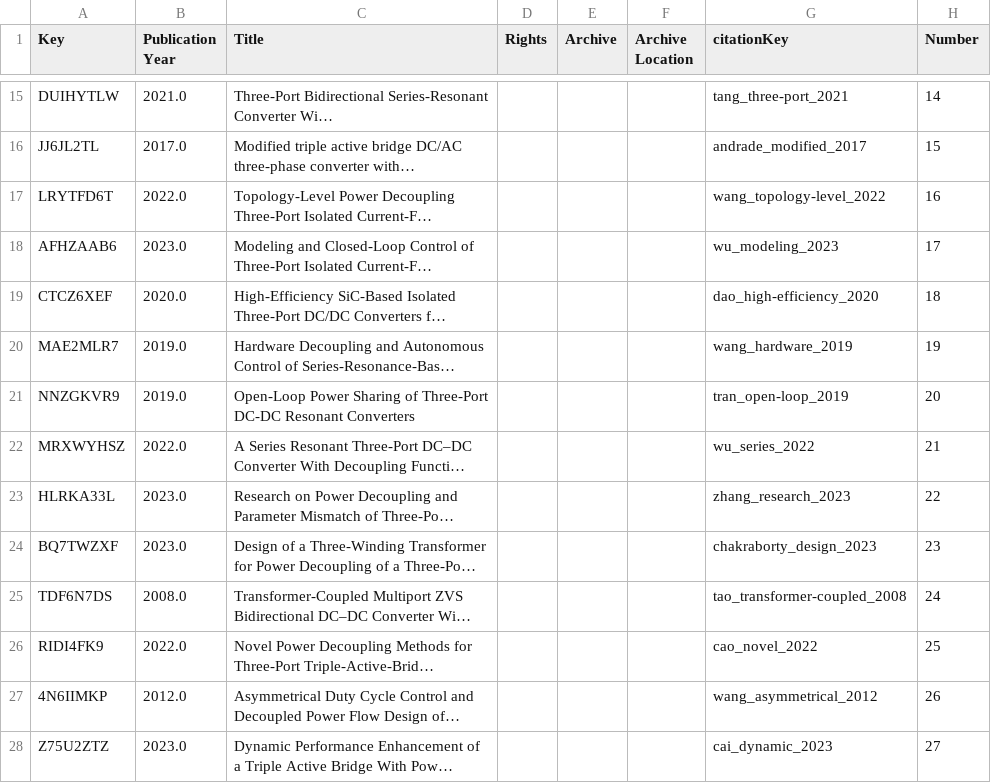
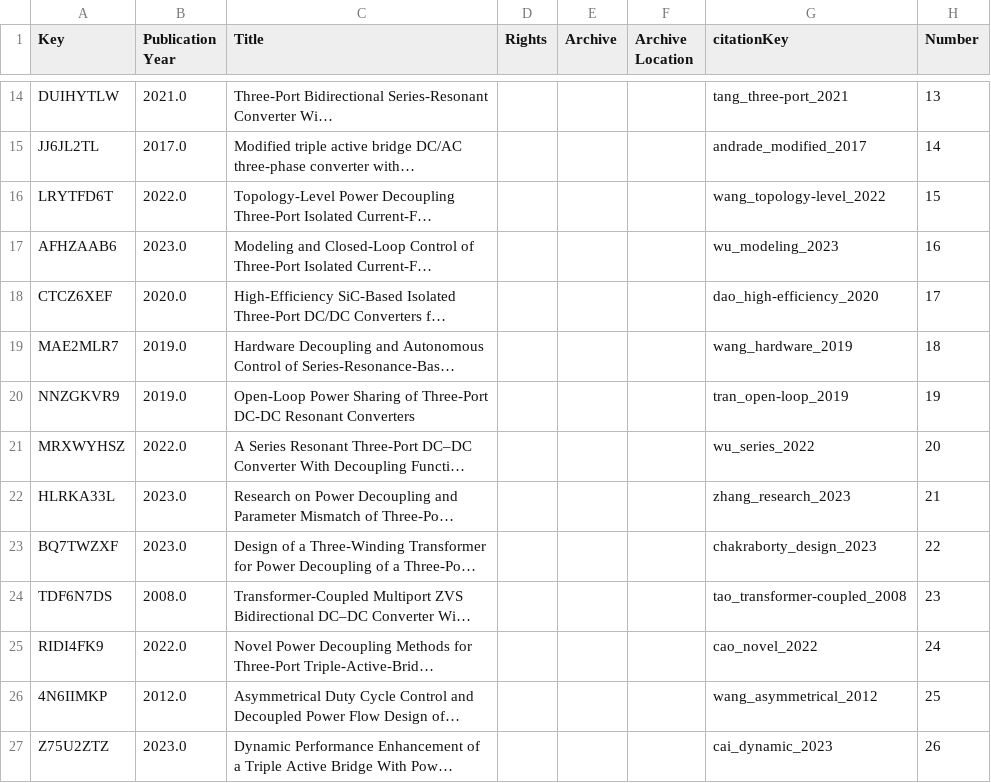
Before and after one commit to XiangZhangPE/APM_reference_plot, a CSV file: data/APM_review_good_xiang.csv, drawn as a sheet; only a part is shown, gaps mark what is left out; long unchanged cells end in …; addresses are those after the commit; the diff covers the shown part only; the diff names each change by its address in the sheet, - before the commit and + after, or states it on an @@ line.

```diff
--- a/data/APM_review_good_xiang.csv
+++ b/data/APM_review_good_xiang.csv
-H14 (Number): 14
+H14 (Number): 13
-H15 (Number): 15
+H15 (Number): 14
-H16 (Number): 16
+H16 (Number): 15
-H17 (Number): 17
+H17 (Number): 16
-H18 (Number): 18
+H18 (Number): 17
-H19 (Number): 19
+H19 (Number): 18
-H20 (Number): 20
+H20 (Number): 19
-H21 (Number): 21
+H21 (Number): 20
-H22 (Number): 22
+H22 (Number): 21
-H23 (Number): 23
+H23 (Number): 22
-H24 (Number): 24
+H24 (Number): 23
-H25 (Number): 25
+H25 (Number): 24
-H26 (Number): 26
+H26 (Number): 25
-H27 (Number): 27
+H27 (Number): 26
```
Also changed, not shown: 3 added rows, 1 removed row and 150 edited cells elsewhere in this file, data/APM_review_bib_temp.csv, data/APM_review_rawcsv_xiang.csv, 48 other files.
